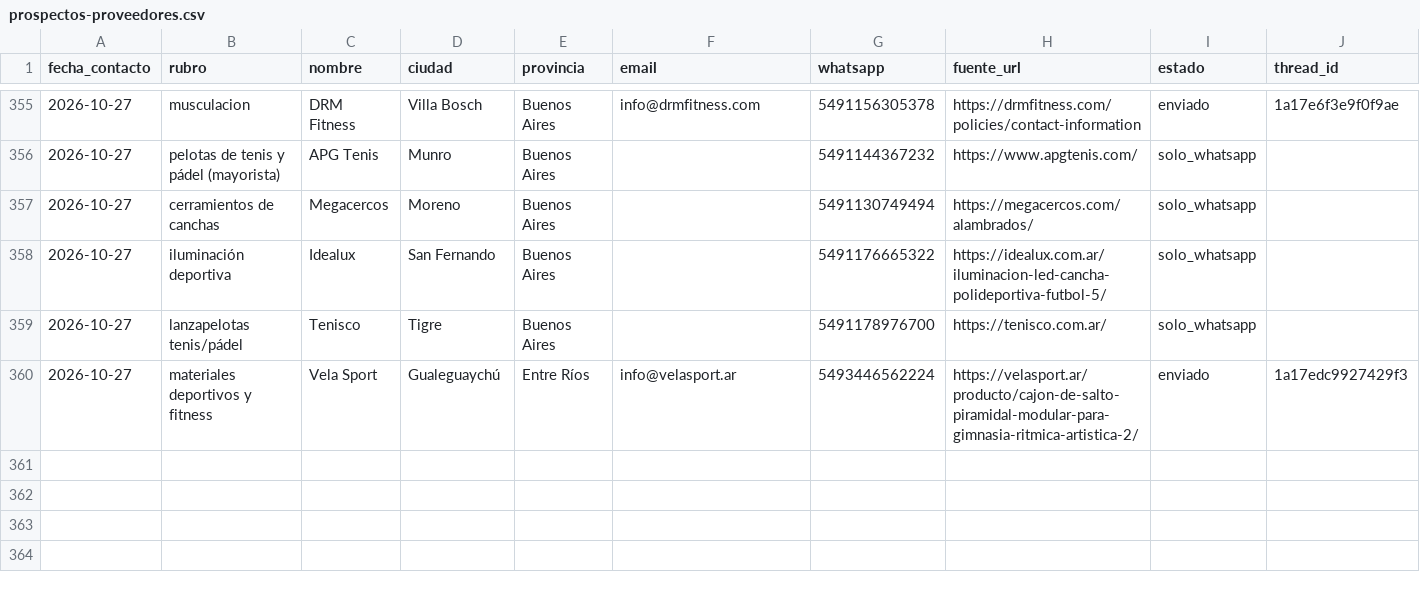
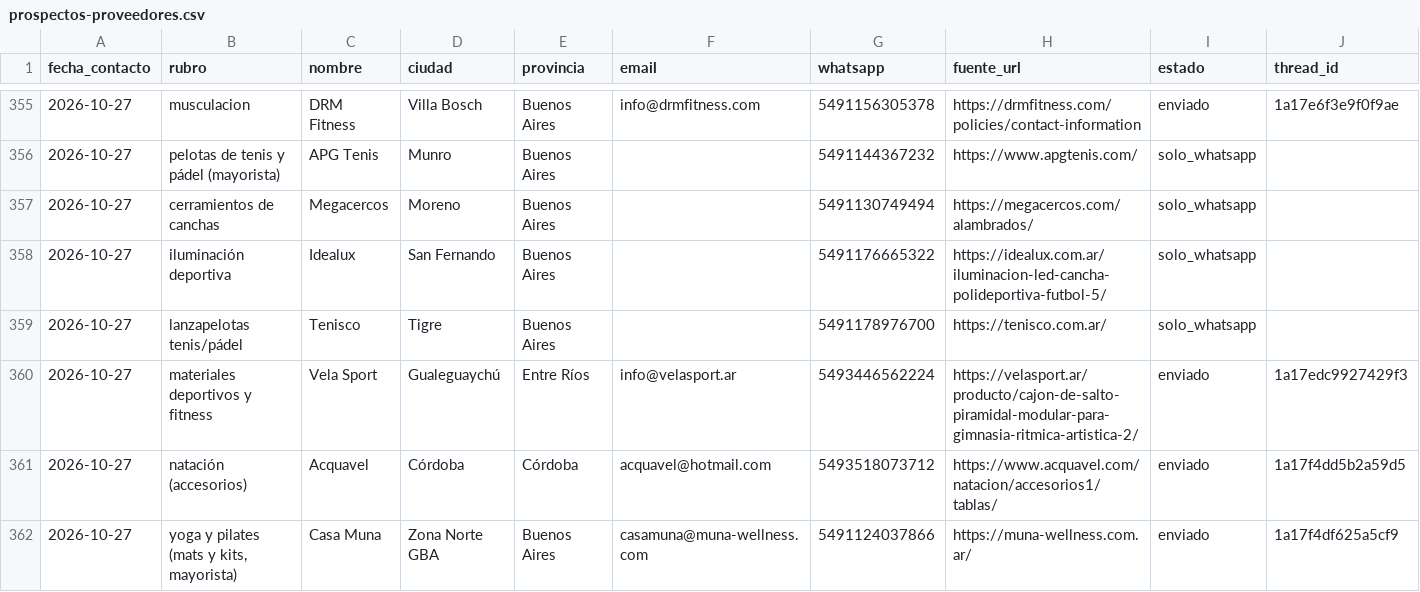
Before and after one commit to lagmannicolas-star/proyecto-fitness, a CSV file: ventas/prospectos-proveedores.csv, drawn as a sheet; only a part is shown, gaps mark what is left out; rows hold the shown columns only; the diff names each change by its address in the sheet, - before the commit and + after, or states it on an @@ line.

```diff
--- a/ventas/prospectos-proveedores.csv
+++ b/ventas/prospectos-proveedores.csv
+row 361: 2026-10-27 | natación (accesorios) | Acquavel | Córdoba | Córdoba | acquavel@hotmail.com | 5493518073712 | https://www.acquavel.com/natacion/accesorios1/tablas/ | enviado | 1a17f4dd5b2a59d5
+row 362: 2026-10-27 | yoga y pilates (mats y kits, mayorista) | Casa Muna | Zona Norte GBA | Buenos Aires | casamuna@muna-wellness.com | 5491124037866 | https://muna-wellness.com.ar/ | enviado | 1a17f4df625a5cf9
```
